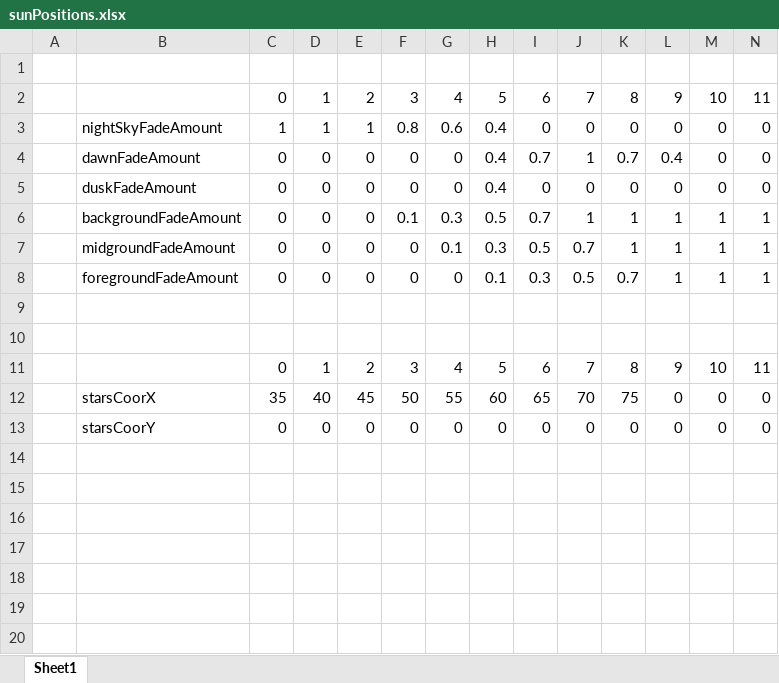
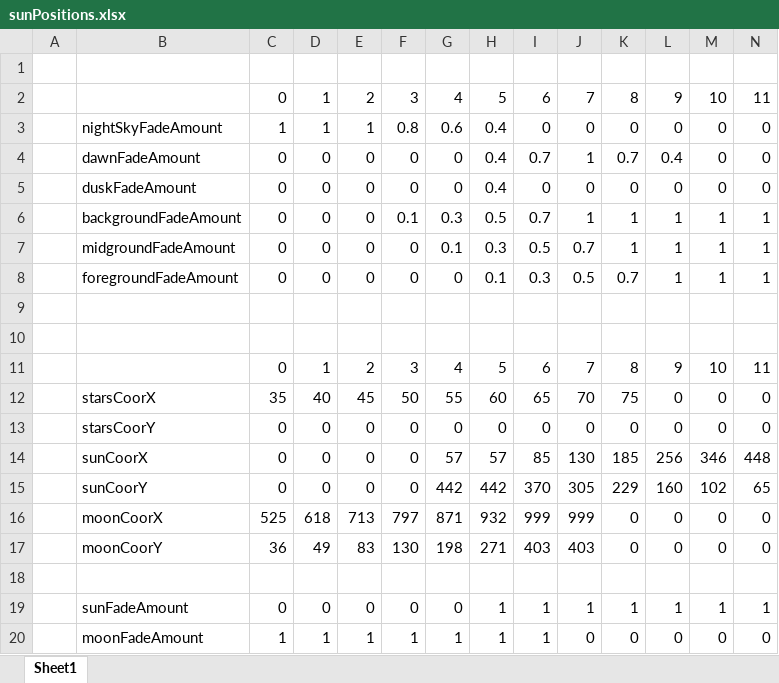
Before and after one commit to gottimwgit/clock_is_ticking, an Excel workbook: sunPositions.xlsx, sheet Sheet1, drawn as a sheet; only a part is shown; values as stored, in another font and other column widths than the file's, no borders; rows hold the shown columns only; the diff names each change by its address in the sheet, - before the commit and + after, or states it on an @@ line.

Commit message:
fixed sun and moon (hopefully)

```diff
--- a/sunPositions.xlsx (sheet Sheet1)
+++ b/sunPositions.xlsx (sheet Sheet1)
+row 14:  | sunCoorX | 0 | 0 | 0 | 0 | 57 | 57 | 85 | 130 | 185 | 256 | 346 | 448
+row 15:  | sunCoorY | 0 | 0 | 0 | 0 | 442 | 442 | 370 | 305 | 229 | 160 | 102 | 65
+row 16:  | moonCoorX | 525 | 618 | 713 | 797 | 871 | 932 | 999 | 999 | 0 | 0 | 0 | 0
+row 17:  | moonCoorY | 36 | 49 | 83 | 130 | 198 | 271 | 403 | 403 | 0 | 0 | 0 | 0
+row 18: (empty)
+row 19:  | sunFadeAmount | 0 | 0 | 0 | 0 | 0 | 1 | 1 | 1 | 1 | 1 | 1 | 1
+row 20:  | moonFadeAmount | 1 | 1 | 1 | 1 | 1 | 1 | 1 | 0 | 0 | 0 | 0 | 0
```
Also changed, not shown: 5 other files.
